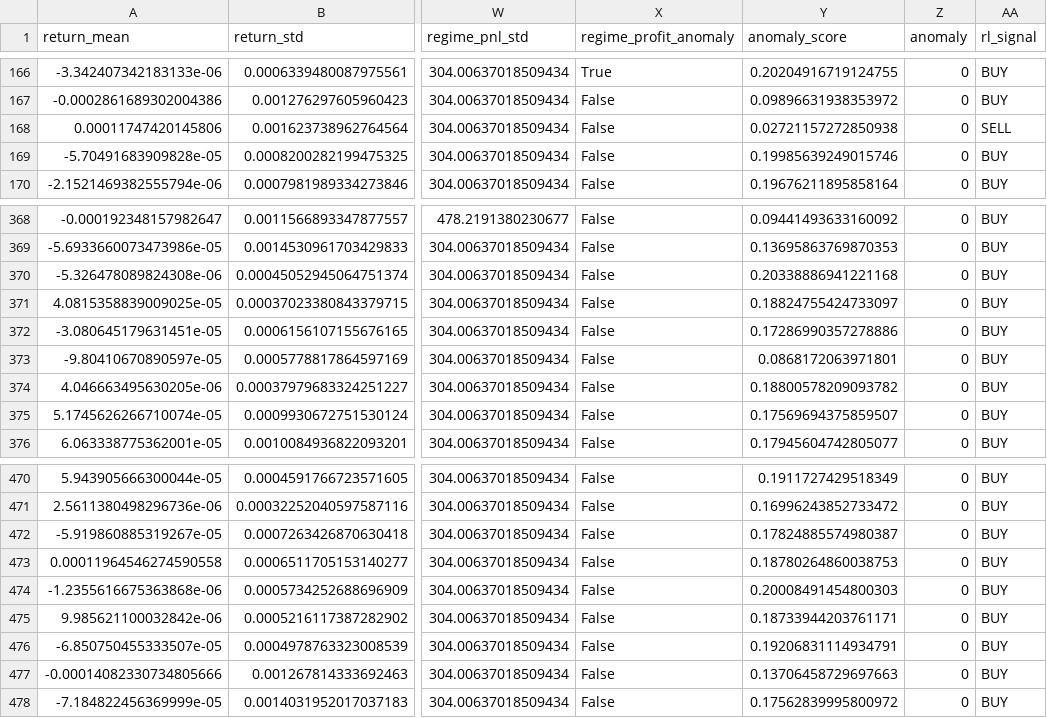
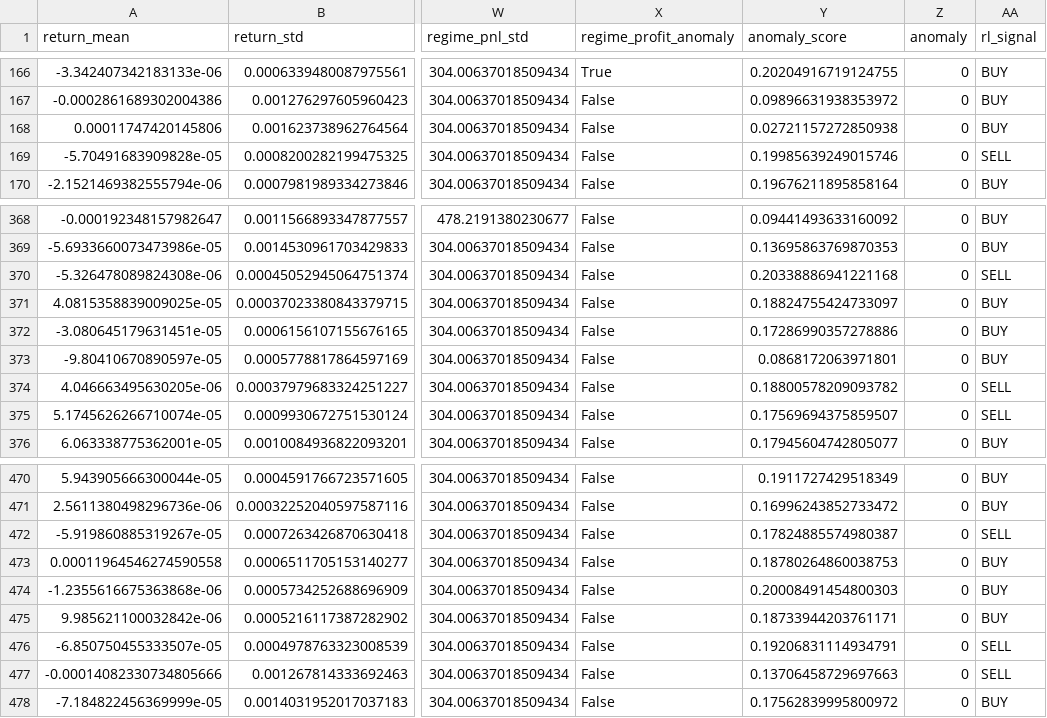
Before and after one commit to shubhxj8/finance_project, a CSV file: outputs/trade_contexts_with_anomalies.csv, drawn as a sheet; only a part is shown, gaps mark what is left out; the diff covers the shown part only; the diff names each change by its address in the sheet, - before the commit and + after, or states it on an @@ line.

```diff
--- a/outputs/trade_contexts_with_anomalies.csv
+++ b/outputs/trade_contexts_with_anomalies.csv
-AA168 (rl_signal): SELL
+AA168 (rl_signal): BUY
-AA169 (rl_signal): BUY
+AA169 (rl_signal): SELL
-AA370 (rl_signal): BUY
+AA370 (rl_signal): SELL
-AA374:AA375 (rl_signal): BUY
+AA374:AA375 (rl_signal): SELL
-AA472 (rl_signal): BUY
+AA472 (rl_signal): SELL
-AA476:AA477 (rl_signal): BUY
+AA476:AA477 (rl_signal): SELL
```
Also changed, not shown: 14 edited cells elsewhere in this file, 23 other files.
